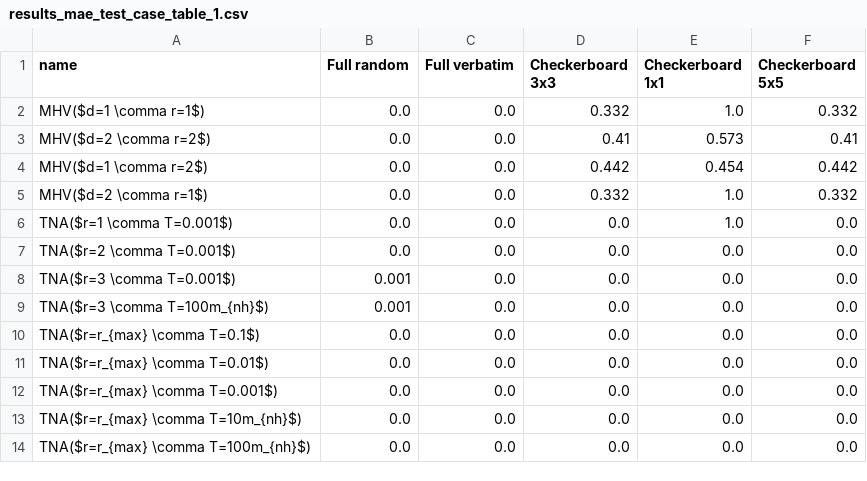
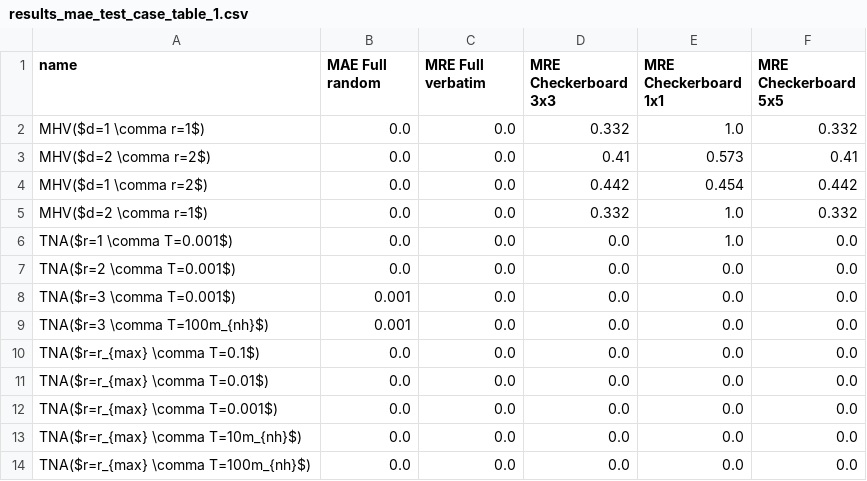
Before and after one commit to matthiasmeester/verbatim_copy_analysis, a CSV file: output/results_mae_test_case_table_1.csv, drawn as a sheet.

```diff
--- a/output/results_mae_test_case_table_1.csv
+++ b/output/results_mae_test_case_table_1.csv
@@ -1,2 +1,2 @@
-name,Full random,Full verbatim,Checkerboard 3x3,Checkerboard 1x1,Checkerboard 5x5
+name,MAE Full random,MRE Full verbatim,MRE Checkerboard 3x3,MRE Checkerboard 1x1,MRE Checkerboard 5x5
 MHV($d=1 \comma r=1$),0.0,0.0,0.332,1.0,0.332
```
Also changed, not shown: output/results_mae_category_table.csv, output/results_mae_test_case_table_2.csv, 9 other files.
